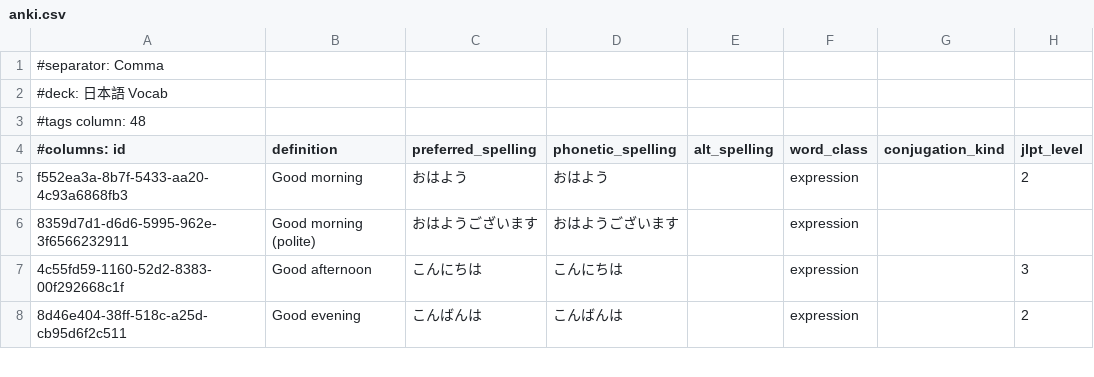
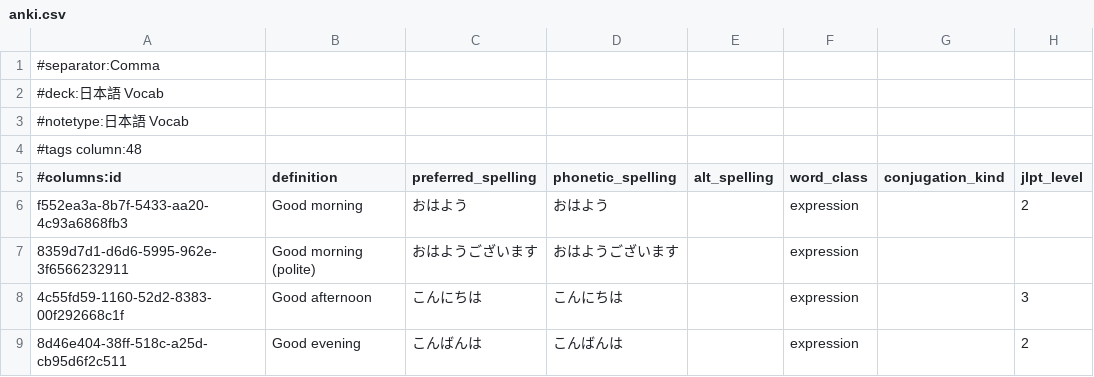
Before and after one commit to paploo/goi, a CSV file: files/vocabulary/anki.csv, drawn as a sheet; only a part is shown; addresses are those after the commit; rows hold the shown columns only; the diff names each change by its address in the sheet, - before the commit and + after, or states it on an @@ line.

Commit message:
Anki Export: Tweaks to anki export, mostly for grammar deck

```diff
--- a/files/vocabulary/anki.csv
+++ b/files/vocabulary/anki.csv
-A1 (#columns:id): #separator: Comma
+A1 (#columns:id): #separator:Comma
-A2 (#columns:id): #deck: 日本語 Vocab
+A2 (#columns:id): #deck:日本語 Vocab
-A3 (#columns:id): #tags column: 48
+A3 (#columns:id): #notetype:日本語 Vocab
+row 4: #tags column:48
-A5: #columns: id
+A5: #columns:id
```
Also changed, not shown: files/grammar/anki.csv, 5 other files.
